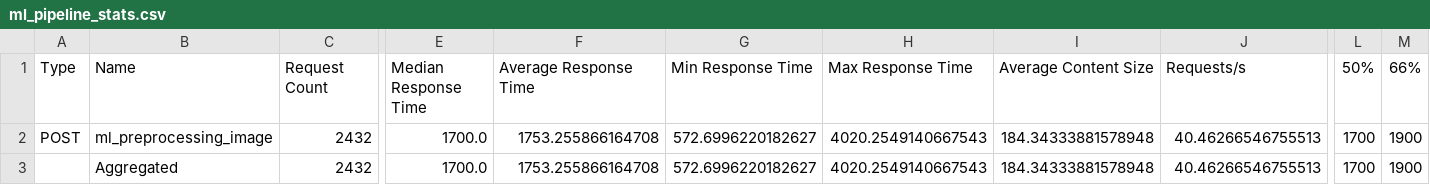
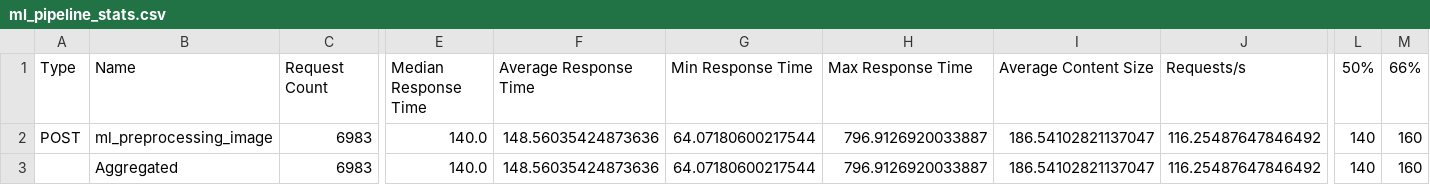
Before and after one commit to KevinUW114514/carbon-uncertainty-research, a CSV file: scripts/locust/ml_pipeline/ml_image_processing/ml_pipeline_stats.csv, drawn as a sheet; only a part is shown, gaps mark what is left out; the diff covers the shown part only; the diff names each change by its address in the sheet, - before the commit and + after, or states it on an @@ line.

```diff
--- a/scripts/locust/ml_pipeline/ml_image_processing/ml_pipeline_stats.csv
+++ b/scripts/locust/ml_pipeline/ml_image_processing/ml_pipeline_stats.csv
-C2:C3: 2432
+C2:C3: 6983
-E2:E3: 1700.0
+E2:E3: 140.0
-F2:F3: 1753.255866164708
+F2:F3: 148.56035424873636
-G2:G3: 572.6996220182627
+G2:G3: 64.07180600217544
-H2:H3: 4020.2549140667543
+H2:H3: 796.9126920033887
-I2:I3: 184.34333881578948
+I2:I3: 186.54102821137047
-J2:J3: 40.46266546755513
+J2:J3: 116.25487647846492
-L2:L3: 1700
+L2:L3: 140
-M2:M3: 1900
+M2:M3: 160
```
Also changed, not shown: 18 edited cells elsewhere in this file, 14 other files.
